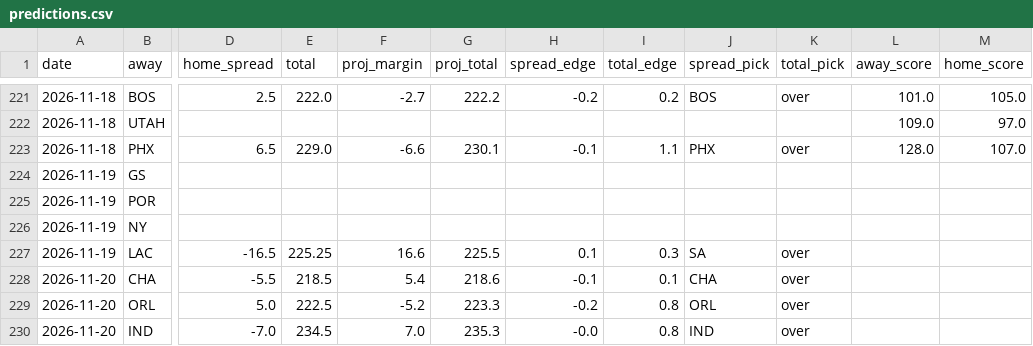
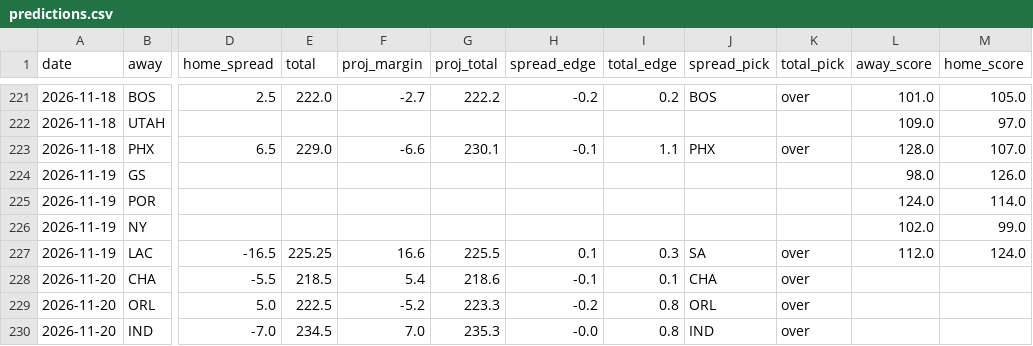
Before and after one commit to stevopotpie/courtline, a CSV file: data/predictions.csv, drawn as a sheet; only a part is shown, gaps mark what is left out; the diff names each change by its address in the sheet, - before the commit and + after, or states it on an @@ line.

```diff
--- a/data/predictions.csv
+++ b/data/predictions.csv
-L224 (away_score): (empty)
+L224 (away_score): 98.0
-M224 (home_score): (empty)
+M224 (home_score): 126.0
-L225 (away_score): (empty)
+L225 (away_score): 124.0
-M225 (home_score): (empty)
+M225 (home_score): 114.0
-L226 (away_score): (empty)
+L226 (away_score): 102.0
-M226 (home_score): (empty)
+M226 (home_score): 99.0
-L227 (away_score): (empty)
+L227 (away_score): 112.0
-M227 (home_score): (empty)
+M227 (home_score): 124.0
```
Also changed, not shown: 8 other files.
